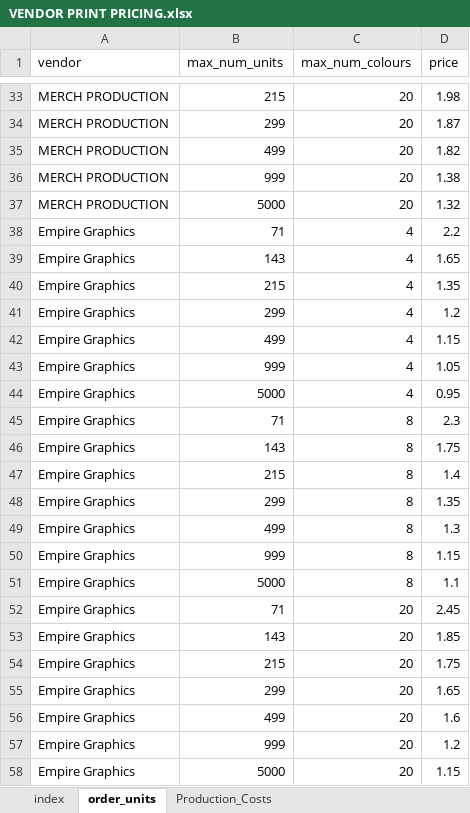
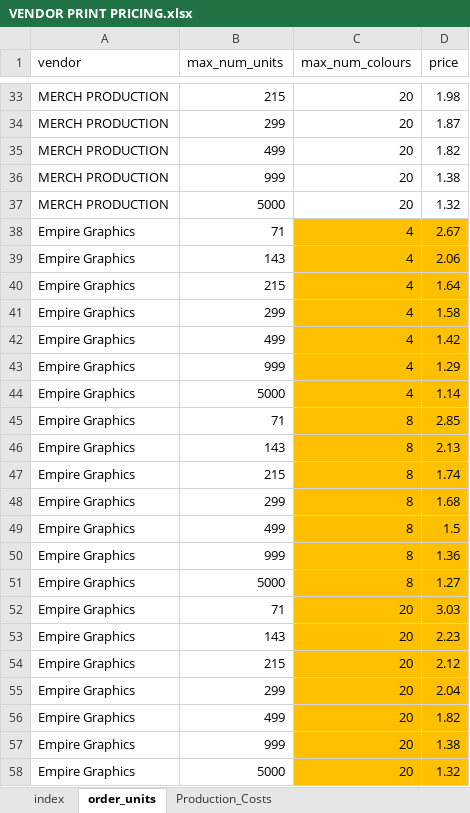
Before and after one commit to TempusVincit/Waldovapes_prints_calculator, an Excel workbook: VENDOR PRINT PRICING.xlsx, sheet order_units, drawn as a sheet; only a part is shown, gaps mark what is left out; values as stored, in another font and other column widths than the file's, no borders; the diff names each change by its address in the sheet, - before the commit and + after, or states it on an @@ line.

```diff
--- a/VENDOR PRINT PRICING.xlsx (sheet order_units)
+++ b/VENDOR PRINT PRICING.xlsx (sheet order_units)
-C38:D58 fill: none
+C38:D58 fill: #FFC000
-D38 (price): 2.2
+D38 (price): 2.67
-D39 (price): 1.65
+D39 (price): 2.06
-D40 (price): 1.35
+D40 (price): 1.64
-D41 (price): 1.2
+D41 (price): 1.58
-D42 (price): 1.15
+D42 (price): 1.42
-D43 (price): 1.05
+D43 (price): 1.29
-D44 (price): 0.95
+D44 (price): 1.14
-D45 (price): 2.3
+D45 (price): 2.85
-D46 (price): 1.75
+D46 (price): 2.13
-D47 (price): 1.4
+D47 (price): 1.74
-D48 (price): 1.35
+D48 (price): 1.68
-D49 (price): 1.3
+D49 (price): 1.5
-D50 (price): 1.15
+D50 (price): 1.36
-D51 (price): 1.1
+D51 (price): 1.27
-D52 (price): 2.45
+D52 (price): 3.03
-D53 (price): 1.85
+D53 (price): 2.23
-D54 (price): 1.75
+D54 (price): 2.12
-D55 (price): 1.65
+D55 (price): 2.04
-D56 (price): 1.6
+D56 (price): 1.82
-D57 (price): 1.2
+D57 (price): 1.38
-D58 (price): 1.15
+D58 (price): 1.32
```
Also changed, not shown: sheet Production_Costs.
